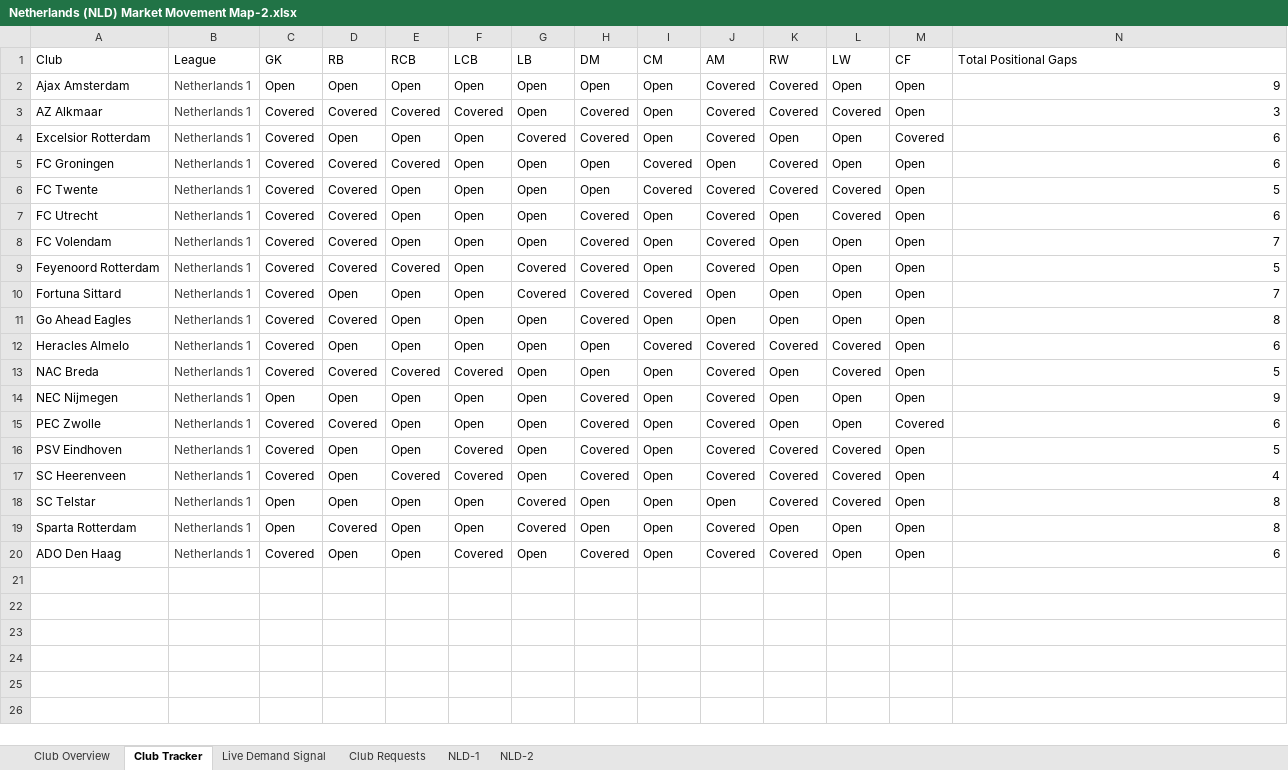
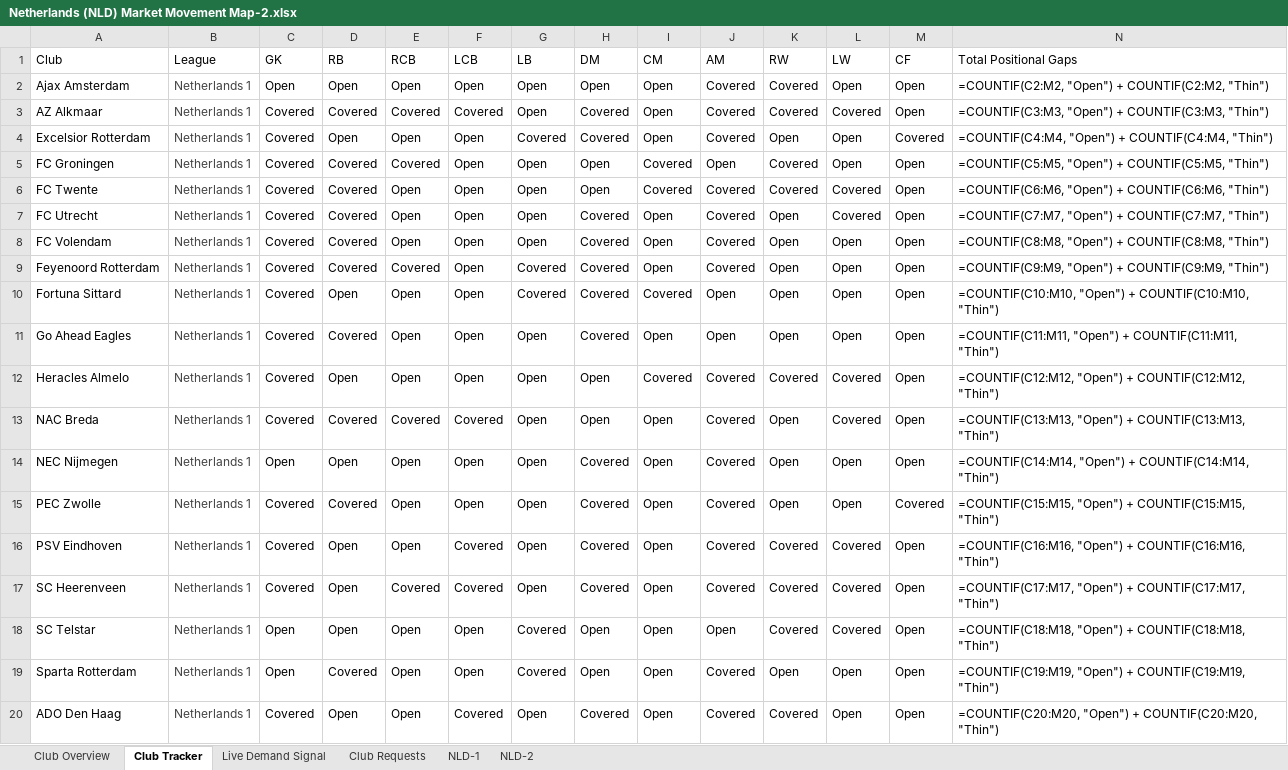
Before and after one commit to ryanrvd/brokerage-engine, an Excel workbook: data/market_maps/Netherlands (NLD) Market Movement Map-2.xlsx, sheet Club Tracker, drawn as a sheet; values as stored, in another font and other column widths than the file's, no borders; formulas without a stored value are shown as written; conditional formats and table styles not drawn; the diff names each change by its address in the sheet, - before the commit and + after, or states it on an @@ line.

```diff
--- a/data/market_maps/Netherlands (NLD) Market Movement Map-2.xlsx (sheet Club Tracker)
+++ b/data/market_maps/Netherlands (NLD) Market Movement Map-2.xlsx (sheet Club Tracker)
-N2 (Total Positional Gaps): 9
+N2 (Total Positional Gaps): =COUNTIF(C2:M2, "Open") + COUNTIF(C2:M2, "Thin")
-N3 (Total Positional Gaps): 3
+N3 (Total Positional Gaps): =COUNTIF(C3:M3, "Open") + COUNTIF(C3:M3, "Thin")
-N4 (Total Positional Gaps): 6
+N4 (Total Positional Gaps): =COUNTIF(C4:M4, "Open") + COUNTIF(C4:M4, "Thin")
-N5 (Total Positional Gaps): 6
+N5 (Total Positional Gaps): =COUNTIF(C5:M5, "Open") + COUNTIF(C5:M5, "Thin")
-N6 (Total Positional Gaps): 5
+N6 (Total Positional Gaps): =COUNTIF(C6:M6, "Open") + COUNTIF(C6:M6, "Thin")
-N7 (Total Positional Gaps): 6
+N7 (Total Positional Gaps): =COUNTIF(C7:M7, "Open") + COUNTIF(C7:M7, "Thin")
-N8 (Total Positional Gaps): 7
+N8 (Total Positional Gaps): =COUNTIF(C8:M8, "Open") + COUNTIF(C8:M8, "Thin")
-N9 (Total Positional Gaps): 5
+N9 (Total Positional Gaps): =COUNTIF(C9:M9, "Open") + COUNTIF(C9:M9, "Thin")
-N10 (Total Positional Gaps): 7
+N10 (Total Positional Gaps): =COUNTIF(C10:M10, "Open") + COUNTIF(C10:M10, "Thin")
-N11 (Total Positional Gaps): 8
+N11 (Total Positional Gaps): =COUNTIF(C11:M11, "Open") + COUNTIF(C11:M11, "Thin")
-N12 (Total Positional Gaps): 6
+N12 (Total Positional Gaps): =COUNTIF(C12:M12, "Open") + COUNTIF(C12:M12, "Thin")
-N13 (Total Positional Gaps): 5
+N13 (Total Positional Gaps): =COUNTIF(C13:M13, "Open") + COUNTIF(C13:M13, "Thin")
-N14 (Total Positional Gaps): 9
+N14 (Total Positional Gaps): =COUNTIF(C14:M14, "Open") + COUNTIF(C14:M14, "Thin")
-N15 (Total Positional Gaps): 6
+N15 (Total Positional Gaps): =COUNTIF(C15:M15, "Open") + COUNTIF(C15:M15, "Thin")
-N16 (Total Positional Gaps): 5
+N16 (Total Positional Gaps): =COUNTIF(C16:M16, "Open") + COUNTIF(C16:M16, "Thin")
-N17 (Total Positional Gaps): 4
+N17 (Total Positional Gaps): =COUNTIF(C17:M17, "Open") + COUNTIF(C17:M17, "Thin")
-N18 (Total Positional Gaps): 8
+N18 (Total Positional Gaps): =COUNTIF(C18:M18, "Open") + COUNTIF(C18:M18, "Thin")
-N19 (Total Positional Gaps): 8
+N19 (Total Positional Gaps): =COUNTIF(C19:M19, "Open") + COUNTIF(C19:M19, "Thin")
-N20 (Total Positional Gaps): 6
+N20 (Total Positional Gaps): =COUNTIF(C20:M20, "Open") + COUNTIF(C20:M20, "Thin")
```
Also changed, not shown: sheet Club Requests, data/manual_flags.xlsx, data/market_maps/Belgium (BEL) Market Movement Map-2.xlsx, 7 other files.
